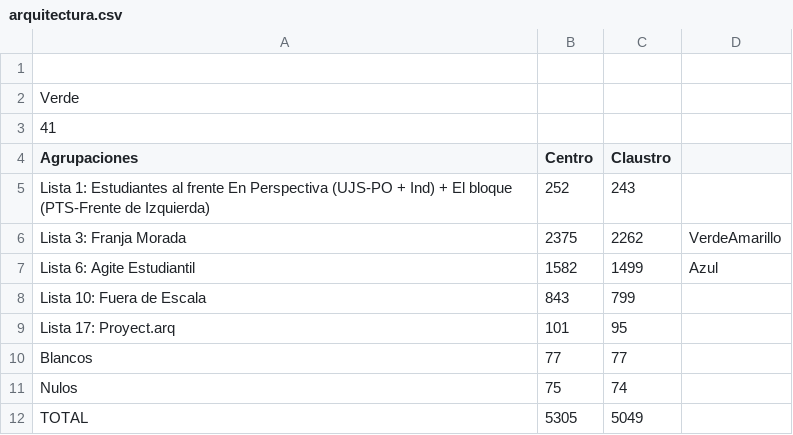
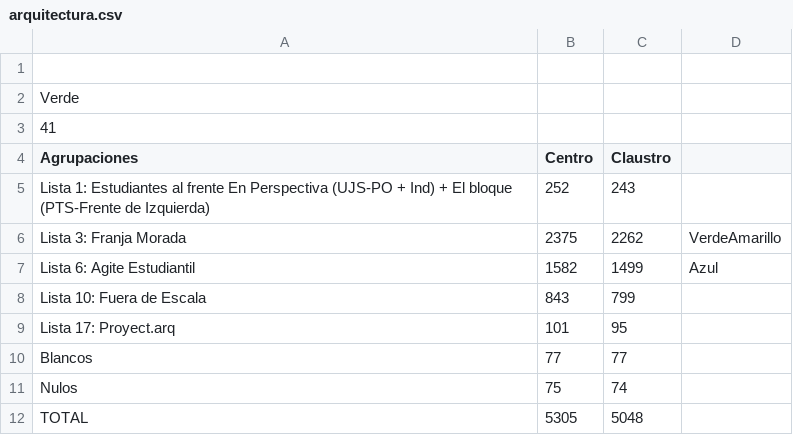
Before and after one commit to prensaunlp/eleccionesCSV, a CSV file: arquitectura.csv, drawn as a sheet.

Commit message:
Update arquitectura.csv

```diff
--- a/arquitectura.csv
+++ b/arquitectura.csv
@@ -11,2 +11,2 @@ Blancos,77,77
 Nulos,75,74
-TOTAL,5305,5049
+TOTAL,5305,5048
```
